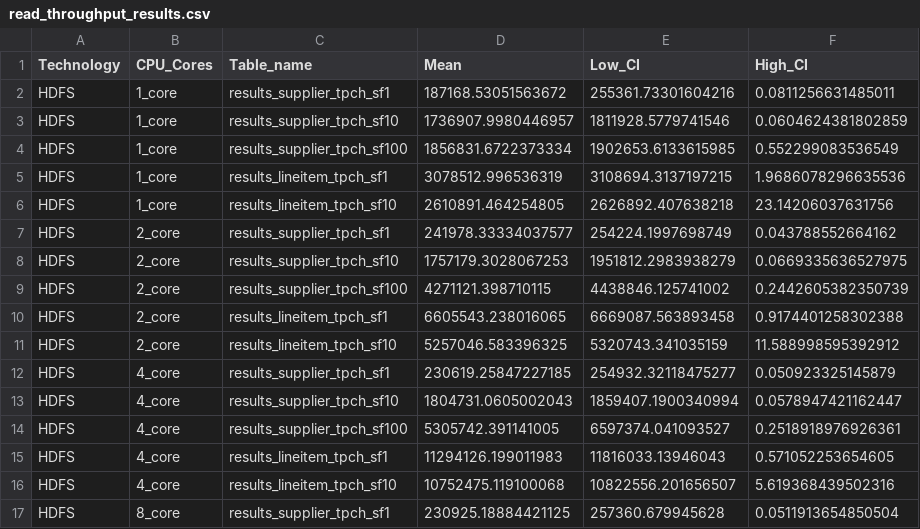
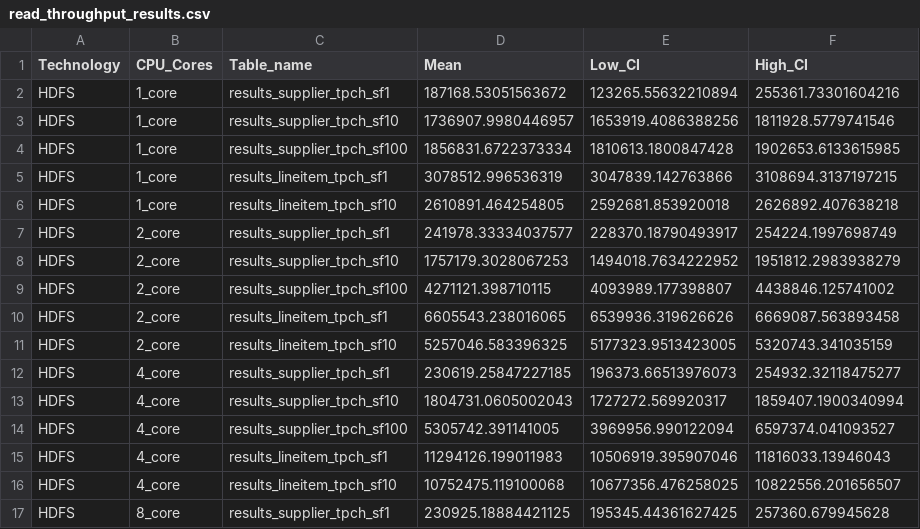
Before and after one commit to Silemo/delta-lake-offline-feature-store, a CSV file: data/read/read_throughput_results.csv, drawn as a sheet; only a part is shown; the diff covers the shown part only.

```diff
--- a/data/read/read_throughput_results.csv
+++ b/data/read/read_throughput_results.csv
@@ -1,17 +1,17 @@
 Technology,CPU_Cores,Table_name,Mean,Low_CI,High_CI
-HDFS,1_core,results_supplier_tpch_sf1,187168.53051563672,255361.73301604216,0.0811256631485011
-HDFS,1_core,results_supplier_tpch_sf10,1736907.9980446957,1811928.5779741546,0.0604624381802859
-HDFS,1_core,results_supplier_tpch_sf100,1856831.6722373334,1902653.6133615985,0.552299083536549
-HDFS,1_core,results_lineitem_tpch_sf1,3078512.996536319,3108694.3137197215,1.9686078296635536
-HDFS,1_core,results_lineitem_tpch_sf10,2610891.464254805,2626892.407638218,23.14206037631756
-HDFS,2_core,results_supplier_tpch_sf1,241978.33334037577,254224.1997698749,0.043788552664162
-HDFS,2_core,results_supplier_tpch_sf10,1757179.3028067253,1951812.2983938279,0.0669335636527975
-HDFS,2_core,results_supplier_tpch_sf100,4271121.398710115,4438846.125741002,0.2442605382350739
-HDFS,2_core,results_lineitem_tpch_sf1,6605543.238016065,6669087.563893458,0.9174401258302388
-HDFS,2_core,results_lineitem_tpch_sf10,5257046.583396325,5320743.341035159,11.588998595392912
-HDFS,4_core,results_supplier_tpch_sf1,230619.25847227185,254932.32118475277,0.050923325145879
-HDFS,4_core,results_supplier_tpch_sf10,1804731.0605002043,1859407.1900340994,0.0578947421162447
-HDFS,4_core,results_supplier_tpch_sf100,5305742.391141005,6597374.041093527,0.2518918976926361
-HDFS,4_core,results_lineitem_tpch_sf1,11294126.199011983,11816033.13946043,0.571052253654605
-HDFS,4_core,results_lineitem_tpch_sf10,10752475.119100068,10822556.201656507,5.619368439502316
-HDFS,8_core,results_supplier_tpch_sf1,230925.18884421125,257360.679945628,0.0511913654850504
+HDFS,1_core,results_supplier_tpch_sf1,187168.53051563672,123265.55632210894,255361.73301604216
+HDFS,1_core,results_supplier_tpch_sf10,1736907.9980446957,1653919.4086388256,1811928.5779741546
+HDFS,1_core,results_supplier_tpch_sf100,1856831.6722373334,1810613.1800847428,1902653.6133615985
+HDFS,1_core,results_lineitem_tpch_sf1,3078512.996536319,3047839.142763866,3108694.3137197215
+HDFS,1_core,results_lineitem_tpch_sf10,2610891.464254805,2592681.853920018,2626892.407638218
+HDFS,2_core,results_supplier_tpch_sf1,241978.33334037577,228370.18790493917,254224.1997698749
+HDFS,2_core,results_supplier_tpch_sf10,1757179.3028067253,1494018.7634222952,1951812.2983938279
+HDFS,2_core,results_supplier_tpch_sf100,4271121.398710115,4093989.177398807,4438846.125741002
+HDFS,2_core,results_lineitem_tpch_sf1,6605543.238016065,6539936.319626626,6669087.563893458
+HDFS,2_core,results_lineitem_tpch_sf10,5257046.583396325,5177323.9513423005,5320743.341035159
+HDFS,4_core,results_supplier_tpch_sf1,230619.25847227185,196373.66513976073,254932.32118475277
+HDFS,4_core,results_supplier_tpch_sf10,1804731.0605002043,1727272.569920317,1859407.1900340994
+HDFS,4_core,results_supplier_tpch_sf100,5305742.391141005,3969956.990122094,6597374.041093527
+HDFS,4_core,results_lineitem_tpch_sf1,11294126.199011983,10506919.395907046,11816033.13946043
+HDFS,4_core,results_lineitem_tpch_sf10,10752475.119100068,10677356.476258025,10822556.201656507
+HDFS,8_core,results_supplier_tpch_sf1,230925.18884421125,195345.44361627425,257360.679945628
```
Also changed, not shown: 88 edited cells elsewhere in this file, data/read/read_throughput_results_1_core.csv, data/write/write_throughput_results.csv, 48 other files.
